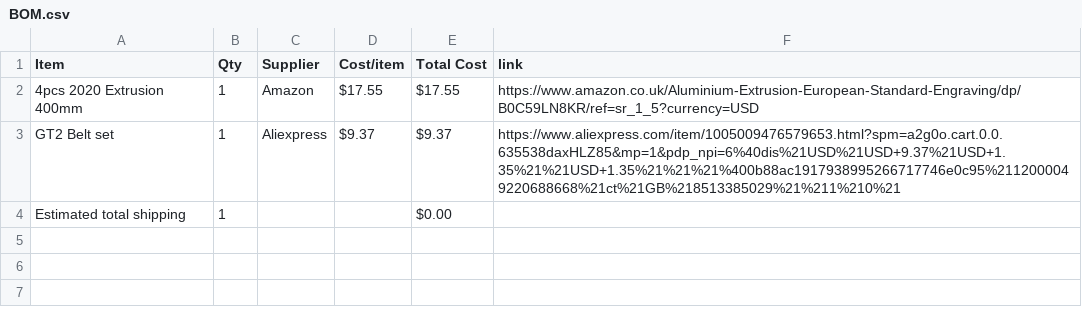
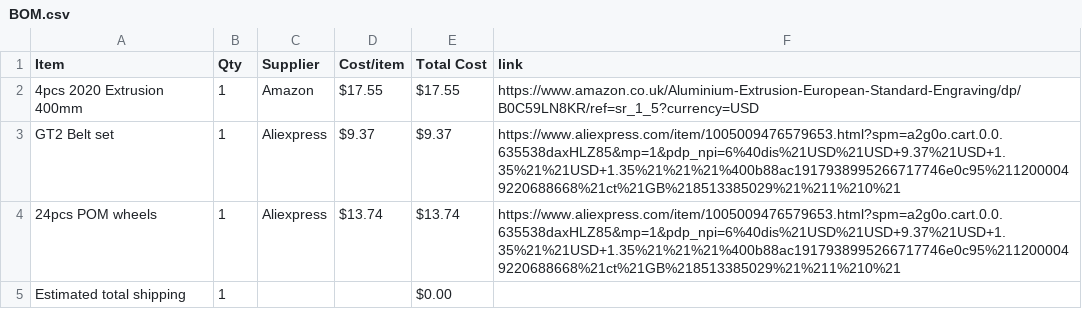
Before and after one commit to gwoolger/Plotter, a CSV file: BOM.csv, drawn as a sheet; the diff names each change by its address in the sheet, - before the commit and + after, or states it on an @@ line.

Commit message:
Sync Plotter from Half Life

```diff
--- a/BOM.csv
+++ b/BOM.csv
+row 4: 24pcs POM wheels | 1 | Aliexpress | $13.74 | $13.74 | https://www.aliexpress.com/item/1005009476579653.html?spm=a2g0o.cart.0.0.635538daxHLZ85&mp=1&pdp_npi=6%40dis%21USD%21USD+9.37%21USD+1.35%21%21USD+1.35%21%21%21%400b88ac1917938995266717746e0c95%2112000049220688668%21ct%21GB%218513385029%21%211%210%21
```
